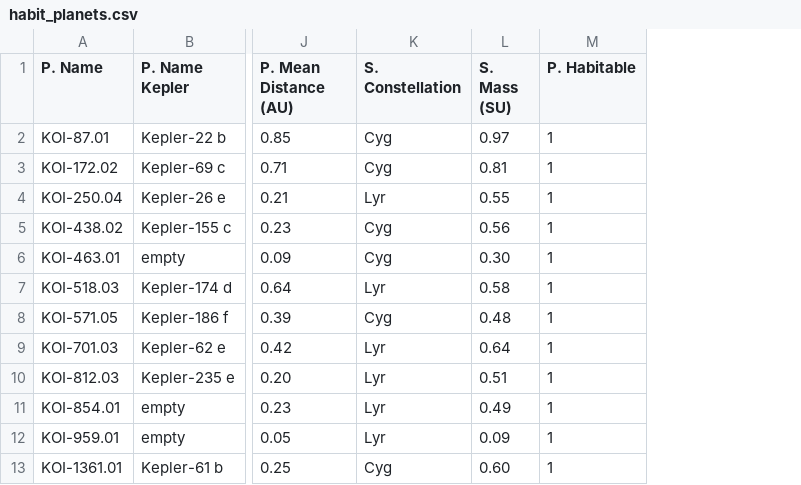
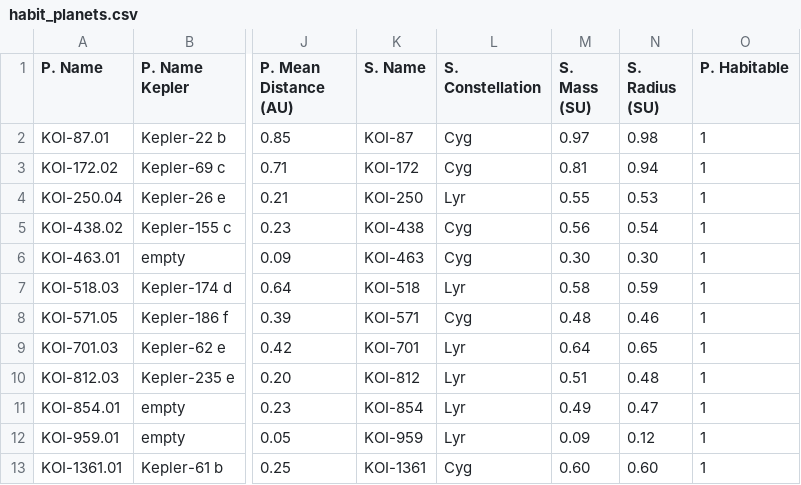
Before and after one commit to Kamp9/IDE, a CSV file: exam/habit_planets.csv, drawn as a sheet; only a part is shown, gaps mark what is left out; the diff names each change by its address in the sheet, - before the commit and + after, or states it on an @@ line.

```diff
--- a/exam/habit_planets.csv
+++ b/exam/habit_planets.csv
+column K (S. Name), rows 2-13: KOI-87 | KOI-172 | KOI-250 | KOI-438 | KOI-463 | KOI-518 | KOI-571 | KOI-701 | KOI-812 | KOI-854 | KOI-959 | KOI-1361
+column N (S. Radius (SU)), rows 2-13: 0.98 | 0.94 | 0.53 | 0.54 | 0.30 | 0.59 | 0.46 | 0.65 | 0.48 | 0.47 | 0.12 | 0.60
```
Also changed, not shown: 2 other files.
